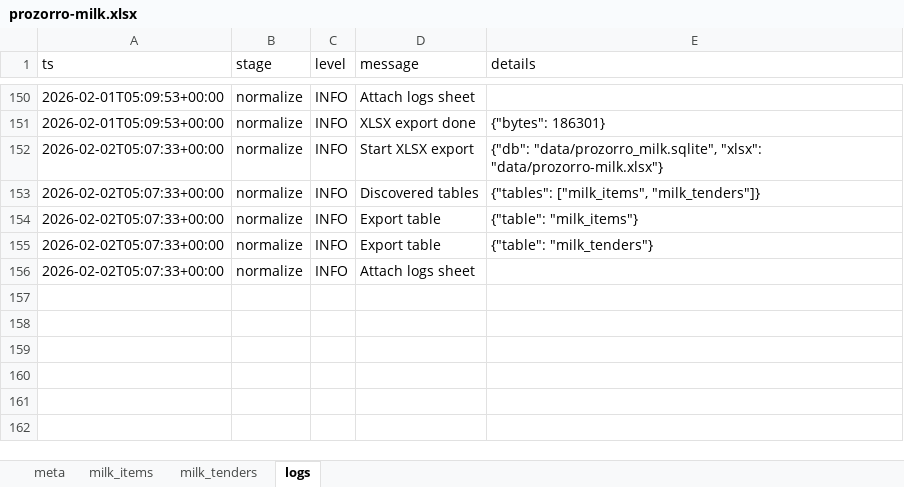
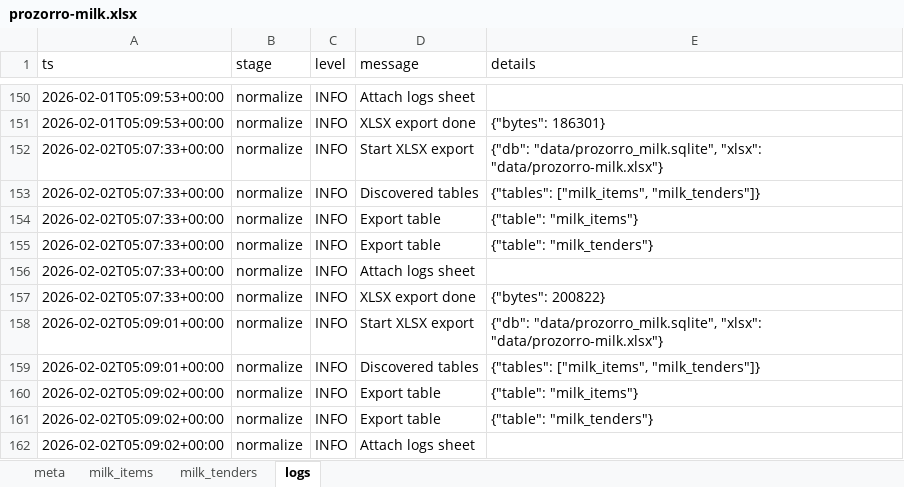
Before and after one commit to mcharniuk1-spec/qlik, an Excel workbook: data/prozorro-milk.xlsx, sheet logs, drawn as a sheet; only a part is shown, gaps mark what is left out; values as stored, in another font and other column widths than the file's, no borders; the diff names each change by its address in the sheet, - before the commit and + after, or states it on an @@ line.

```diff
--- a/data/prozorro-milk.xlsx (sheet logs)
+++ b/data/prozorro-milk.xlsx (sheet logs)
+row 157: 2026-02-02T05:07:33+00:00 | normalize | INFO | XLSX export done | {"bytes": 200822}
+row 158: 2026-02-02T05:09:01+00:00 | normalize | INFO | Start XLSX export | {"db": "data/prozorro_milk.sqlite", "xlsx": "data/prozorro-milk.xlsx"}
+row 159: 2026-02-02T05:09:01+00:00 | normalize | INFO | Discovered tables | {"tables": ["milk_items", "milk_tenders"]}
+row 160: 2026-02-02T05:09:02+00:00 | normalize | INFO | Export table | {"table": "milk_items"}
+row 161: 2026-02-02T05:09:02+00:00 | normalize | INFO | Export table | {"table": "milk_tenders"}
+row 162: 2026-02-02T05:09:02+00:00 | normalize | INFO | Attach logs sheet
```
Also changed, not shown: sheet milk_items, sheet milk_tenders, sheet meta, 3 other files.
